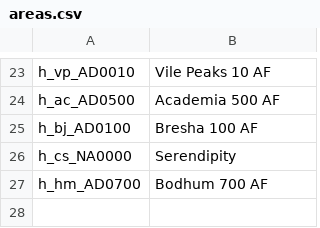
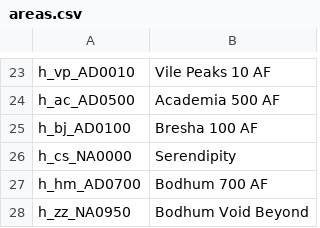
Before and after one commit to Bartz24/FFModdingWPF, a CSV file: FF13_2Rando/bin/data/areas.csv, drawn as a sheet; only a part is shown, gaps mark what is left out; the diff names each change by its address in the sheet, - before the commit and + after, or states it on an @@ line.

```diff
--- a/FF13_2Rando/bin/data/areas.csv
+++ b/FF13_2Rando/bin/data/areas.csv
+row 28: h_zz_NA0950 | Bodhum Void Beyond
```
Also changed, not shown: FF13_2Rando/bin/data/abilities.csv, FF13_2Rando/bin/data/bosses.csv, 16 other files.
